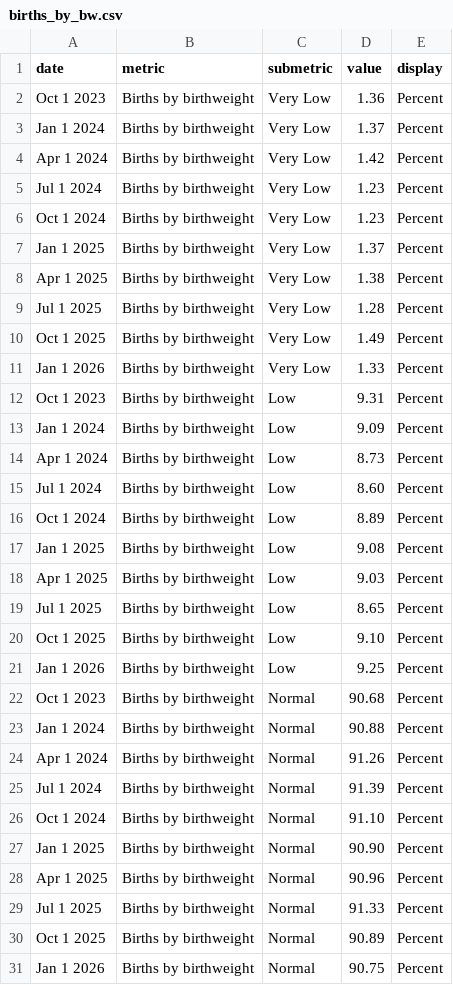
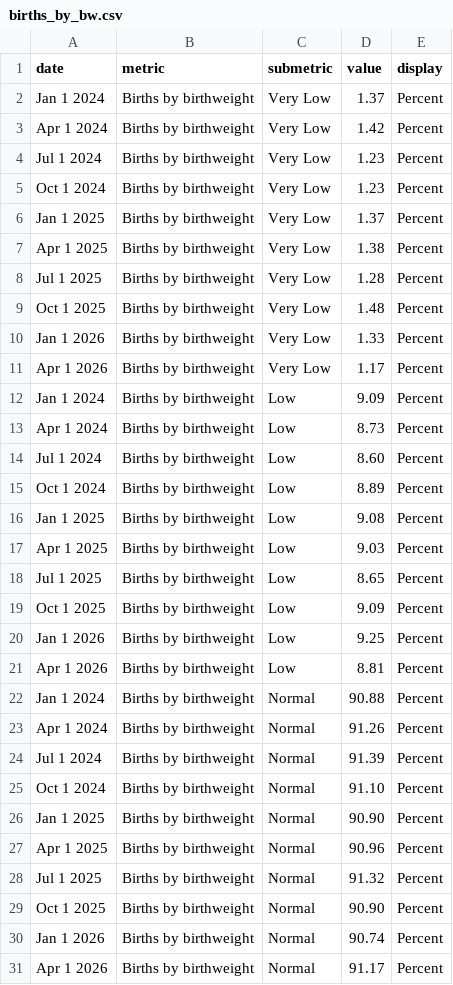
Before and after one commit to nychealth/provisional-vital-statistics, a CSV file: data-tables/births_by_bw.csv, drawn as a sheet.

```diff
--- a/data-tables/births_by_bw.csv
+++ b/data-tables/births_by_bw.csv
@@ -1,3 +1,2 @@
 date,metric,submetric,value,display
-Oct 1 2023,Births by birthweight,Very Low,1.36,Percent
 Jan 1 2024,Births by birthweight,Very Low,1.37,Percent
@@ -9,5 +8,5 @@ Apr 1 2025,Births by birthweight,Very Low,1.38,Percent
 Jul 1 2025,Births by birthweight,Very Low,1.28,Percent
-Oct 1 2025,Births by birthweight,Very Low,1.49,Percent
+Oct 1 2025,Births by birthweight,Very Low,1.48,Percent
 Jan 1 2026,Births by birthweight,Very Low,1.33,Percent
-Oct 1 2023,Births by birthweight,Low,9.31,Percent
+Apr 1 2026,Births by birthweight,Very Low,1.17,Percent
 Jan 1 2024,Births by birthweight,Low,9.09,Percent
@@ -19,5 +18,5 @@ Apr 1 2025,Births by birthweight,Low,9.03,Percent
 Jul 1 2025,Births by birthweight,Low,8.65,Percent
-Oct 1 2025,Births by birthweight,Low,9.10,Percent
+Oct 1 2025,Births by birthweight,Low,9.09,Percent
 Jan 1 2026,Births by birthweight,Low,9.25,Percent
-Oct 1 2023,Births by birthweight,Normal,90.68,Percent
+Apr 1 2026,Births by birthweight,Low,8.81,Percent
 Jan 1 2024,Births by birthweight,Normal,90.88,Percent
@@ -28,4 +27,5 @@ Jan 1 2025,Births by birthweight,Normal,90.90,Percent
 Apr 1 2025,Births by birthweight,Normal,90.96,Percent
-Jul 1 2025,Births by birthweight,Normal,91.33,Percent
-Oct 1 2025,Births by birthweight,Normal,90.89,Percent
-Jan 1 2026,Births by birthweight,Normal,90.75,Percent
+Jul 1 2025,Births by birthweight,Normal,91.32,Percent
+Oct 1 2025,Births by birthweight,Normal,90.90,Percent
+Jan 1 2026,Births by birthweight,Normal,90.74,Percent
+Apr 1 2026,Births by birthweight,Normal,91.17,Percent
```
Also changed, not shown: data-tables/births_by_boro.csv, data-tables/births_by_coverage.csv.
